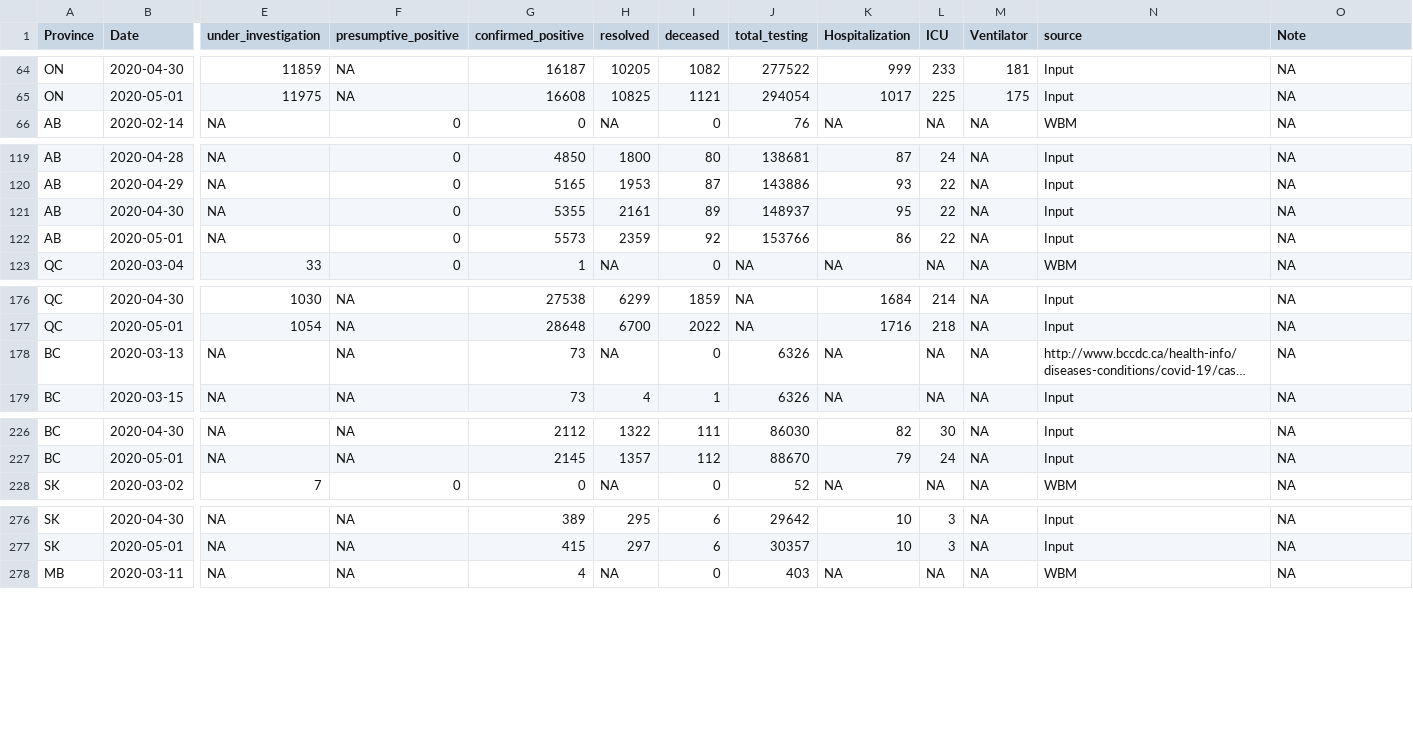
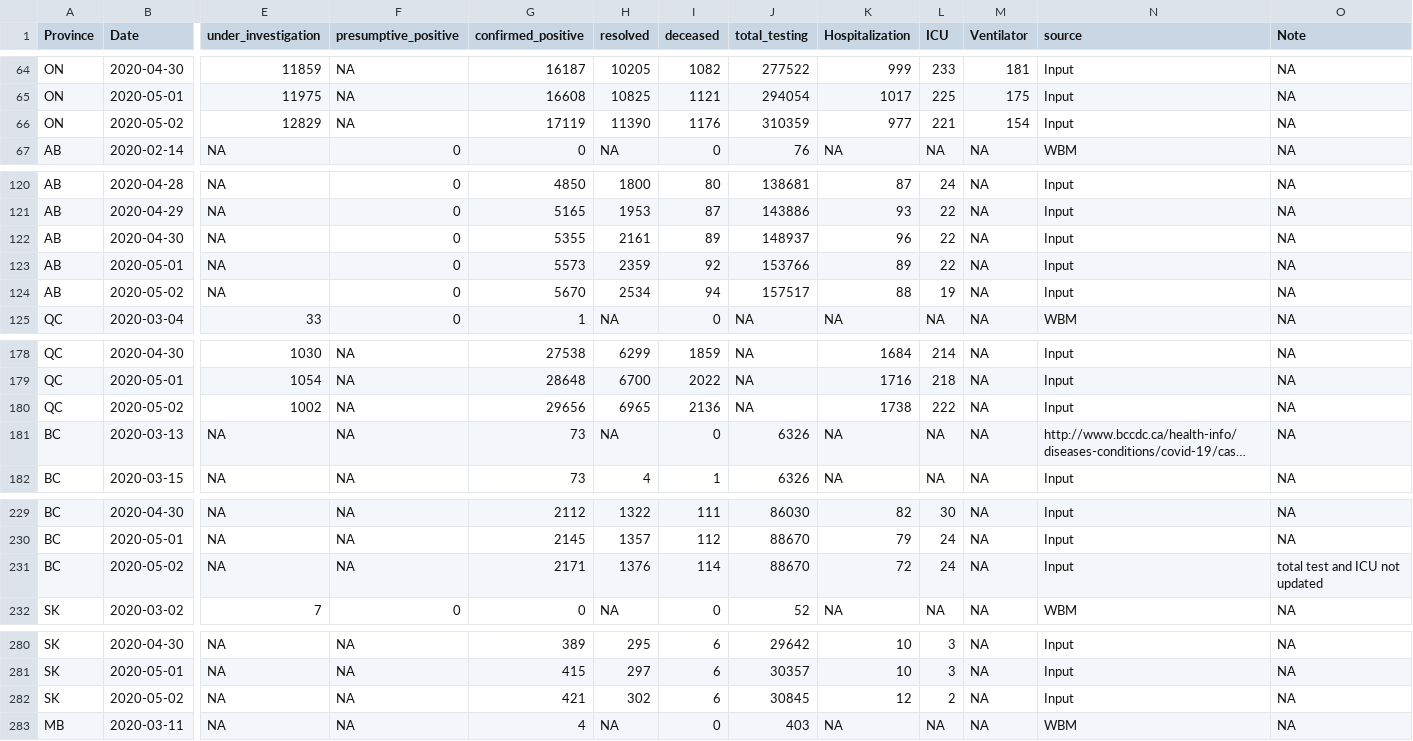
Before and after one commit to wzmli/COVID19-Canada, a CSV file: COVID19_Canada.csv, drawn as a sheet; only a part is shown, gaps mark what is left out; long unchanged cells end in …; addresses are those after the commit; rows hold the shown columns only; the diff covers the shown part only; the diff names each change by its address in the sheet, - before the commit and + after, or states it on an @@ line.

```diff
--- a/COVID19_Canada.csv
+++ b/COVID19_Canada.csv
+row 66: ON | 2020-05-02 | 12829 | NA | 17119 | 11390 | 1176 | 310359 | 977 | 221 | 154 | Input | NA
-K122 (Hospitalization): 95
+K122 (Hospitalization): 96
-K123 (Hospitalization): 86
+K123 (Hospitalization): 89
+row 124: AB | 2020-05-02 | NA | 0 | 5670 | 2534 | 94 | 157517 | 88 | 19 | NA | Input | NA
+row 180: QC | 2020-05-02 | 1002 | NA | 29656 | 6965 | 2136 | NA | 1738 | 222 | NA | Input | NA
+row 231: BC | 2020-05-02 | NA | NA | 2171 | 1376 | 114 | 88670 | 72 | 24 | NA | Input | total test and ICU not updated
+row 282: SK | 2020-05-02 | NA | NA | 421 | 302 | 6 | 30845 | 12 | 2 | NA | Input | NA
```
Also changed, not shown: 8 added rows elsewhere in this file, git_push/clean.Rout.csv, 5 other files.
